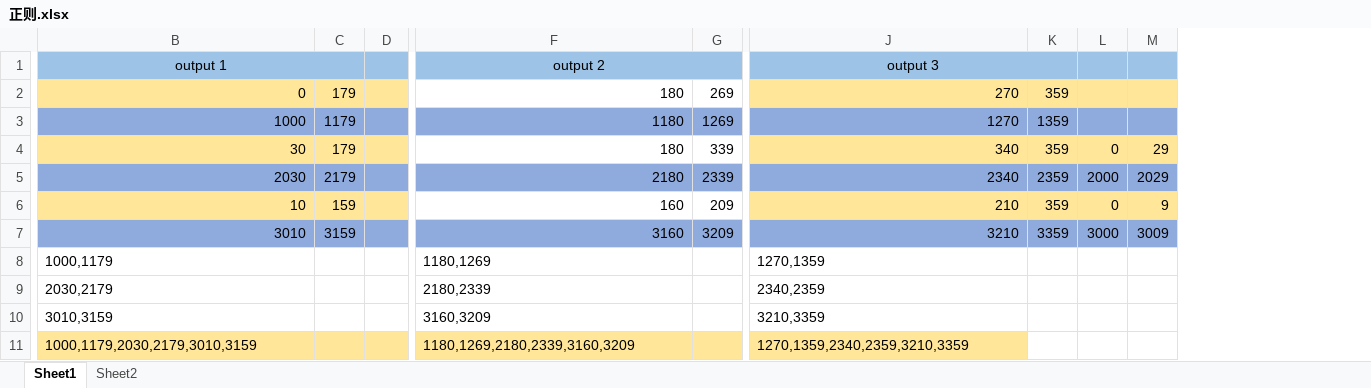
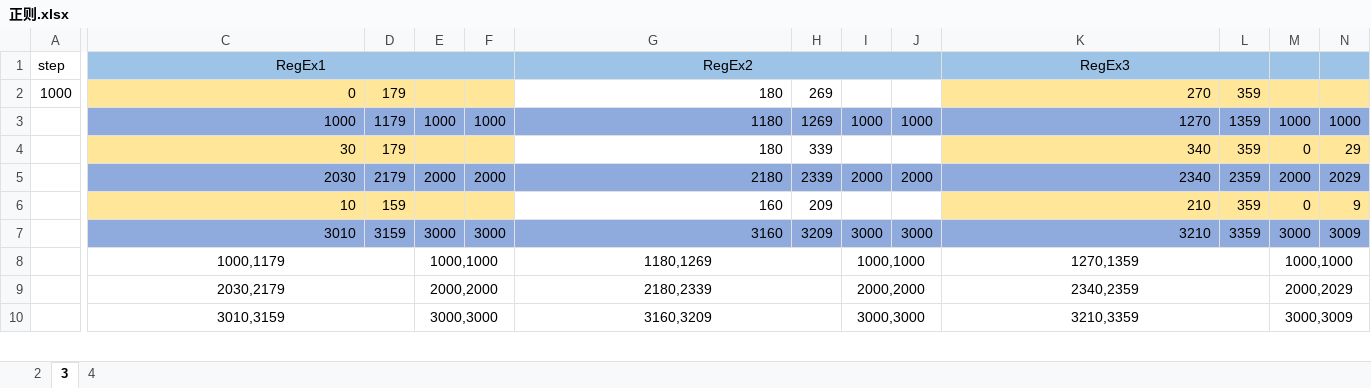
Before and after one commit to panhao4812/GameTools, an Excel workbook: BaroAngEditor/BaroAngEditor/mods/正则.xlsx, sheet 3, drawn as a sheet; only a part is shown, gaps mark what is left out; values as stored, in another font and other column widths than the file's, no borders; removed rows and columns are numbered as before the commit, all else as after; rows hold the shown columns only; the diff covers the shown part only; the diff names each change by its address in the sheet, - before the commit and + after, or states it on an @@ line.

```diff
--- a/BaroAngEditor/BaroAngEditor/mods/正则.xlsx (sheet 3)
+++ b/BaroAngEditor/BaroAngEditor/mods/正则.xlsx (sheet 3)
-sheet tab: Sheet1
+sheet tab: 3
-sheet tab: Sheet2
+sheet tab: 4
+sheet tab: 2
+column A, row 2: 1000
-column D, empty
+column E, rows 3-10: 1000 |  | 2000 |  | 3000 | 1000,1000 | 2000,2000 | 3000,3000
+column F, rows 3-7: 1000 |  | 2000 |  | 3000
+column I, rows 3-10: 1000 |  | 2000 |  | 3000 | 1000,1000 | 2000,2000 | 3000,3000
+column J, rows 3-7: 1000 |  | 2000 |  | 3000
-row 1: output 1 |  |  | output 2 |  | output 3
+row 1: step | RegEx1 |  |  |  | RegEx2 |  |  |  | RegEx3
-M3: (empty)
+M3: 1000
-N3: (empty)
+N3: 1000
-C8:C10 alignment: left
+C8:C10 alignment: center
+C8:D8 merged
-G8:G10 alignment: left
+G8:G10 alignment: center
+G8:H8 merged
-K8:K10 alignment: left
+K8:K10 alignment: center
+K8:L8 merged
-M8: (empty)
+M8: 1000,1000
+M8:N8 merged
+C9:D9 merged
+G9:H9 merged
+K9:L9 merged
-M9: (empty)
+M9: 2000,2029
+M9:N9 merged
+C10:D10 merged
+G10:H10 merged
+K10:L10 merged
-M10: (empty)
+M10: 3000,3009
+M10:N10 merged
-row 11: 1000,1179,2030,2179,3010,3159 |  |  | 1180,1269,2180,2339,3160,3209 |  | 1270,1359,2340,2359,3210,3359
```
Also changed, not shown: 2 removed rows, 3 removed columns, 4 edited cells, cell formats and merged cells elsewhere in this sheet, sheet 4, formulas that keep their value, 10 other files.
